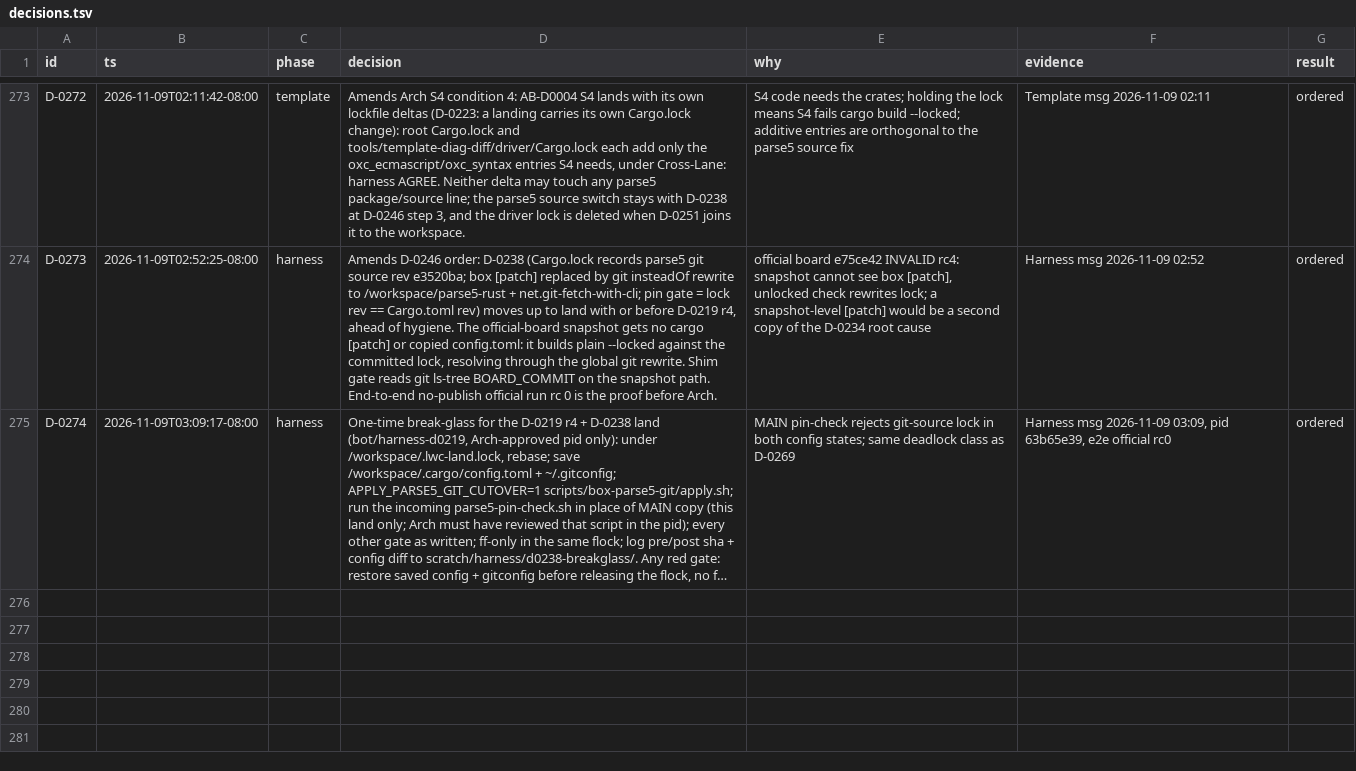
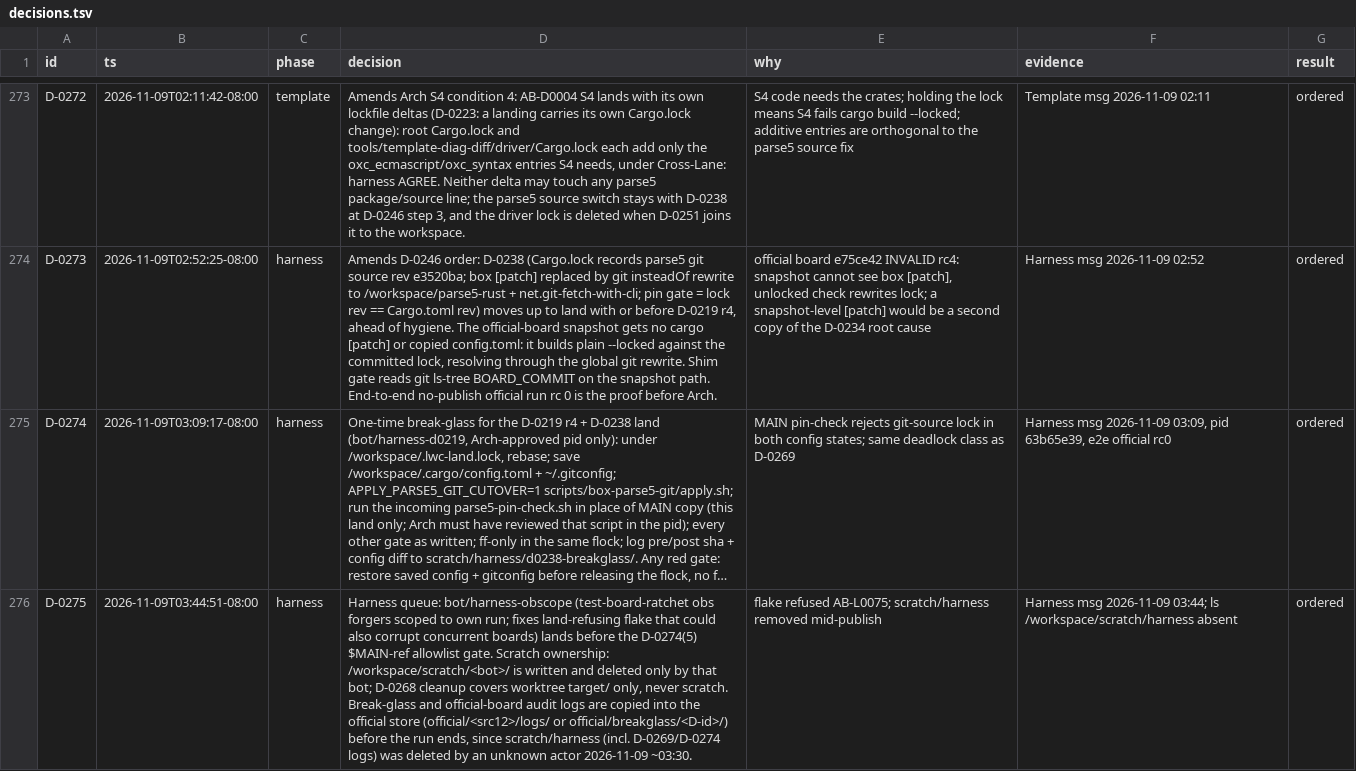
Before and after one commit to tariqrafique/lwc, a TSV file: handoff/notes/lwc-rust-migrate/decisions.tsv, drawn as a sheet; only a part is shown, gaps mark what is left out; long unchanged cells end in …; the diff names each change by its address in the sheet, - before the commit and + after, or states it on an @@ line.

Commit message:
handoff: refresh bundles + notes (main 6a905a4 unmeasured, notes ff75836; compiler-rust at board ae266f8c1456)

```diff
--- a/handoff/notes/lwc-rust-migrate/decisions.tsv
+++ b/handoff/notes/lwc-rust-migrate/decisions.tsv
+row 276: D-0275 | 2026-11-09T03:44:51-08:00 | harness | Harness queue: bot/harness-obscope (test-board-ratchet obs forgers scoped to own run; fixes land-refusing flake that could also corrupt concurrent boards) lands before the D-0274(5) $MAIN-ref allowlist gate. Scratch ownership: /workspace/scratch/<bot>/ is written and deleted only by that bot; D-0268 cleanup covers worktree target/ only, never scratch. Break-glass and official-board audit logs are copied into the official store (official/<src12>/logs/ or official/breakglass/<D-id>/) before the run ends, since scratch/harness (incl. D-0269/D-0274 logs) was deleted by an unknown actor 2026-11-09 ~03:30. | flake refused AB-L0075; scratch/harness removed mid-publish | Harness msg 2026-11-09 03:44; ls /workspace/scratch/harness absent | ordered
```
Also changed, not shown: 12 other files.
